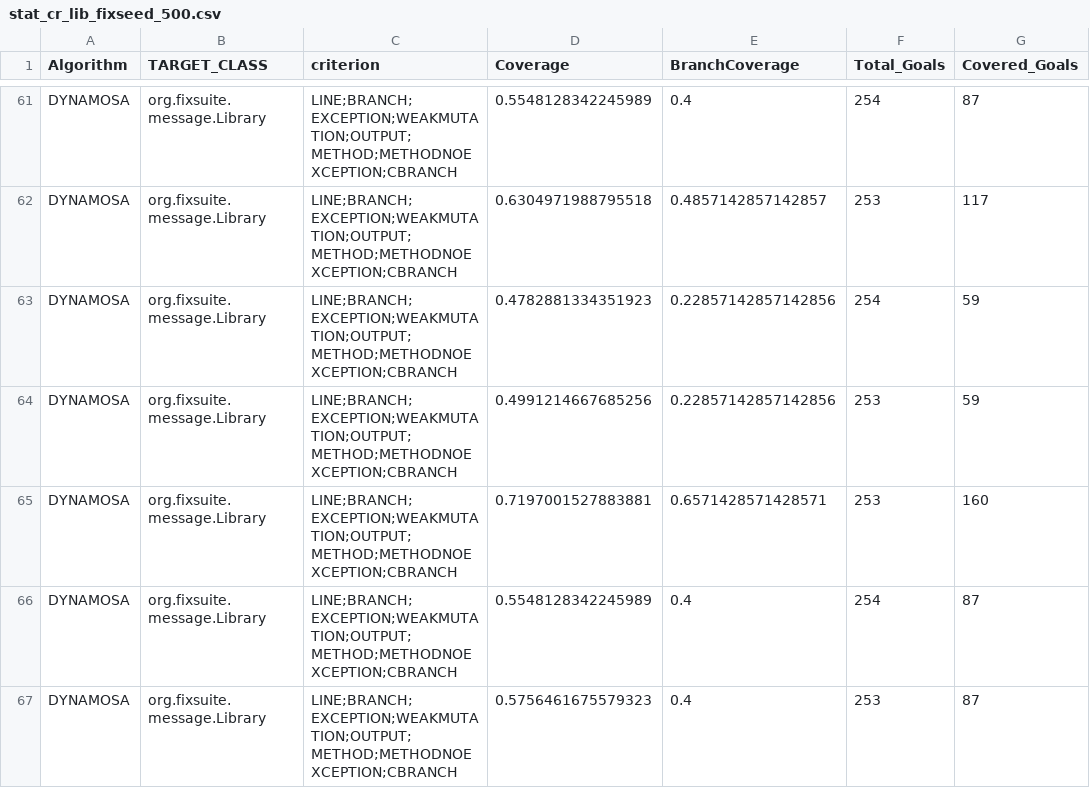
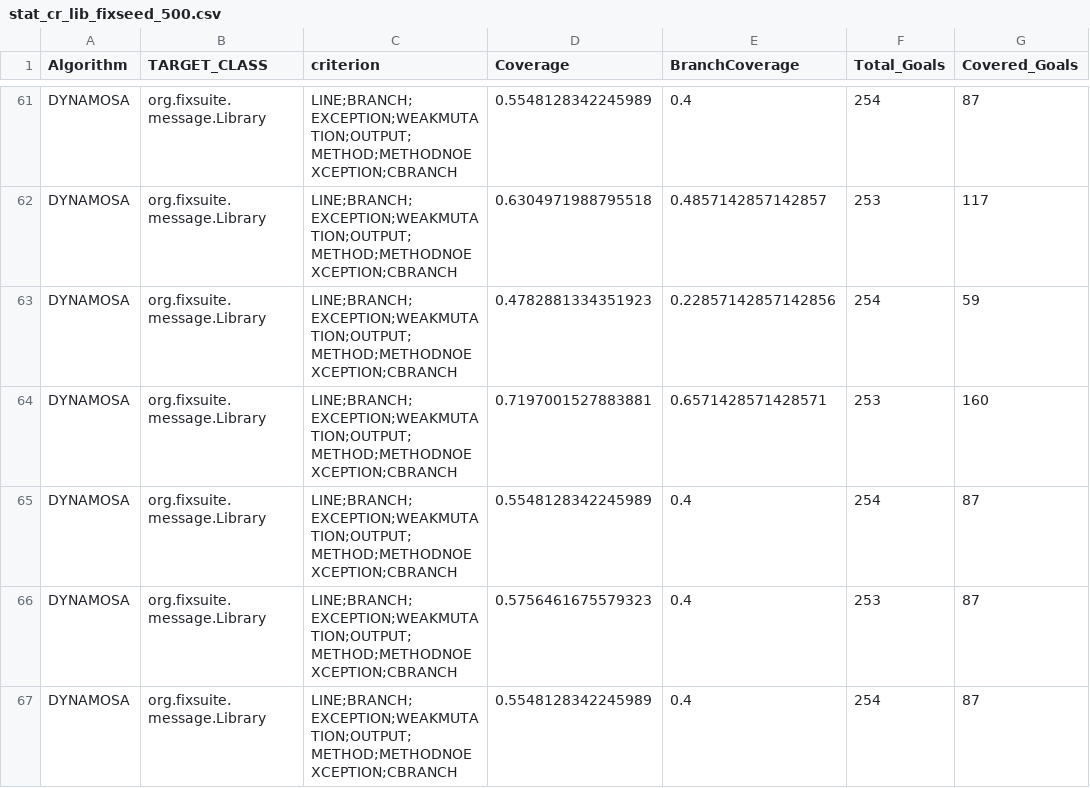
Before and after one commit to qin-coder/Study_Project_Xuwei_Qin, a CSV file: Evosuite_Project/Evo_experiment_data/csvs/fix_seed/crossover_500_fixseed/stat_cr_lib_fixseed_500.csv, drawn as a sheet; only a part is shown, gaps mark what is left out; the shorter side is filled out with more unchanged rows; the diff names each change by its address in the sheet, - before the commit and + after, or states it on an @@ line.

Commit message:
Update stat_cr_lib_fixseed_500.csv

```diff
--- a/Evosuite_Project/Evo_experiment_data/csvs/fix_seed/crossover_500_fixseed/stat_cr_lib_fixseed_500.csv
+++ b/Evosuite_Project/Evo_experiment_data/csvs/fix_seed/crossover_500_fixseed/stat_cr_lib_fixseed_500.csv
-row 64: DYNAMOSA | org.fixsuite.message.Library | LINE;BRANCH;EXCEPTION;WEAKMUTATION;OUTPUT;METHOD;METHODNOEXCEPTION;CBRANCH | 0.4991214667685256 | 0.22857142857142856 | 253 | 59
```
